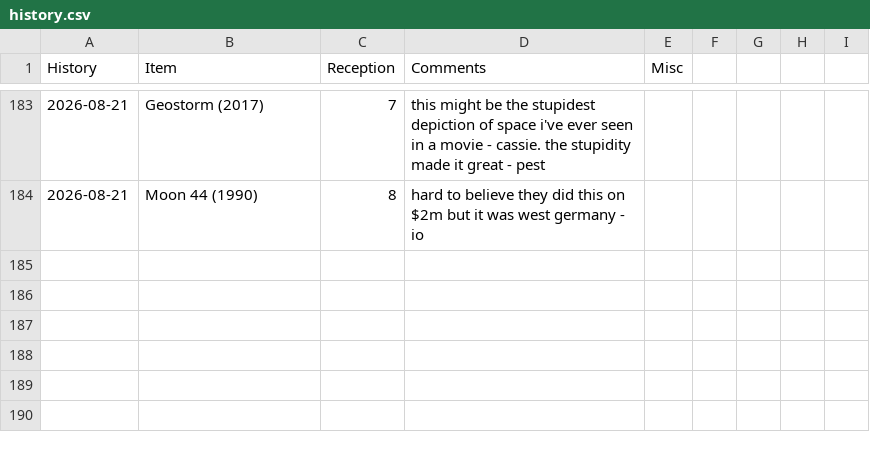
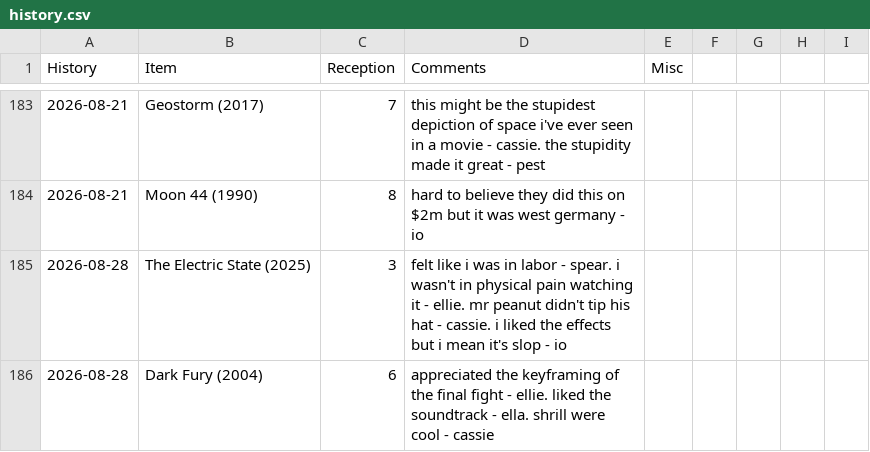
Before and after one commit to graevy/badscifi, a CSV file: history.csv, drawn as a sheet; only a part is shown, gaps mark what is left out.

```diff
--- a/history.csv
+++ b/history.csv
@@ -184 +184,3 @@ History,Item,Reception,Comments,Misc
 2026-08-21,Moon 44 (1990),8,hard to believe they did this on $2m but it was west germany - io
+2026-08-28,The Electric State (2025),3,felt like i was in labor - spear. i wasn't in physical pain watching it - ellie. mr peanut didn't tip his hat - cassie. i liked the effects but i mean it's slop - io
+2026-08-28,Dark Fury (2004),6,appreciated the keyframing of the final fight - ellie. liked the soundtrack - ella. shrill were cool - cassie
```
Also changed, not shown: 2 other files.
